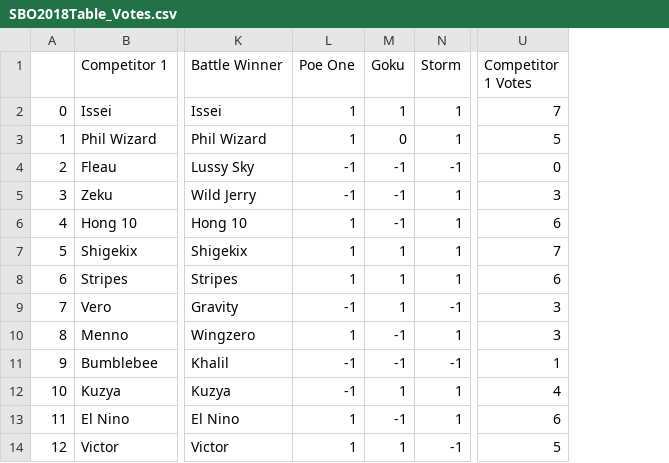
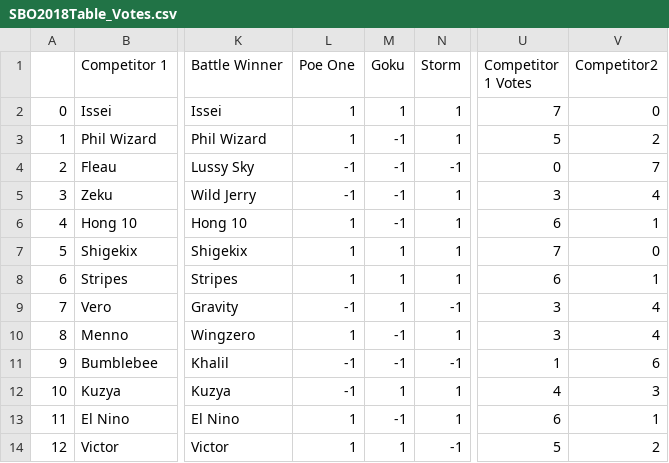
Before and after one commit to alexwdong/BreakingProject, a CSV file: Data/SBO2018Table_Votes.csv, drawn as a sheet; only a part is shown, gaps mark what is left out; the diff names each change by its address in the sheet, - before the commit and + after, or states it on an @@ line.

Commit message:
added column of votes for competitor 2

```diff
--- a/Data/SBO2018Table_Votes.csv
+++ b/Data/SBO2018Table_Votes.csv
+column V (Competitor2), rows 2-14: 0 | 2 | 7 | 4 | 1 | 0 | 1 | 4 | 4 | 6 | 3 | 1 | 2
-M3 (Goku): 0
+M3 (Goku): -1
```
